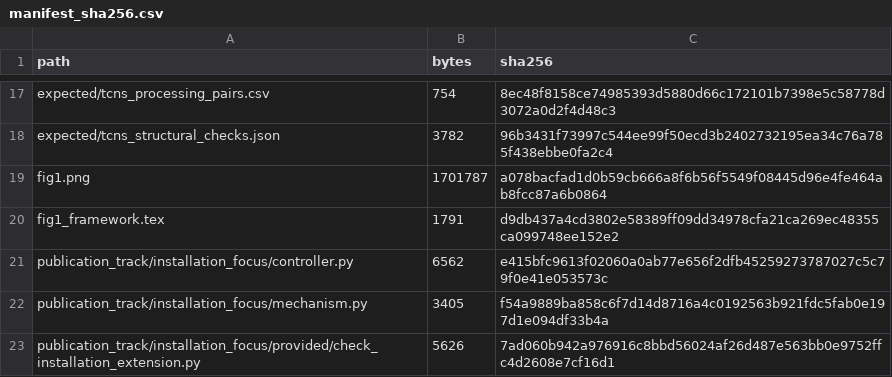
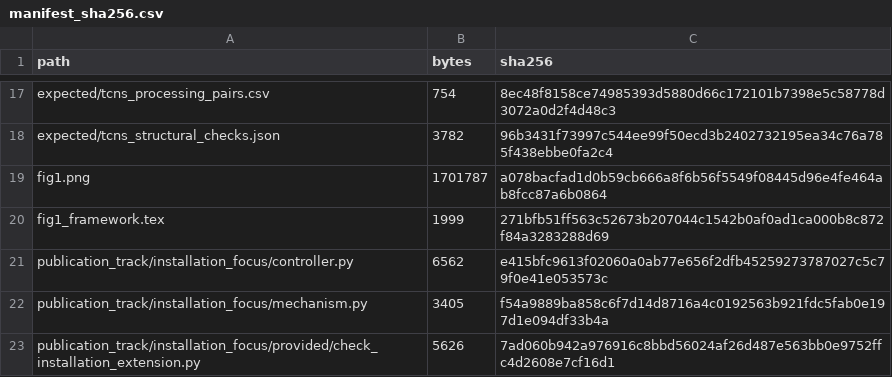
Before and after one commit to lanston12/tcns-sensing-plan-repro, a CSV file: manifest_sha256.csv, drawn as a sheet; only a part is shown, gaps mark what is left out.

```diff
--- a/manifest_sha256.csv
+++ b/manifest_sha256.csv
@@ -19,3 +19,3 @@ expected/tcns_structural_checks.json,3782,96b3431f73997c544ee99f50ecd3b240273219
 fig1.png,1701787,a078bacfad1d0b59cb666a8f6b56f5549f08445d96e4fe464ab8fcc87a6b0864
-fig1_framework.tex,1791,d9db437a4cd3802e58389ff09dd34978cfa21ca269ec48355ca099748ee152e2
+fig1_framework.tex,1999,271bfb51ff563c52673b207044c1542b0af0ad1ca000b8c872f84a3283288d69
 publication_track/installation_focus/controller.py,6562,e415bfc9613f02060a0ab77e656f2dfb45259273787027c5c79f0e41e053573c
```
Also changed, not shown: 2 other files.
